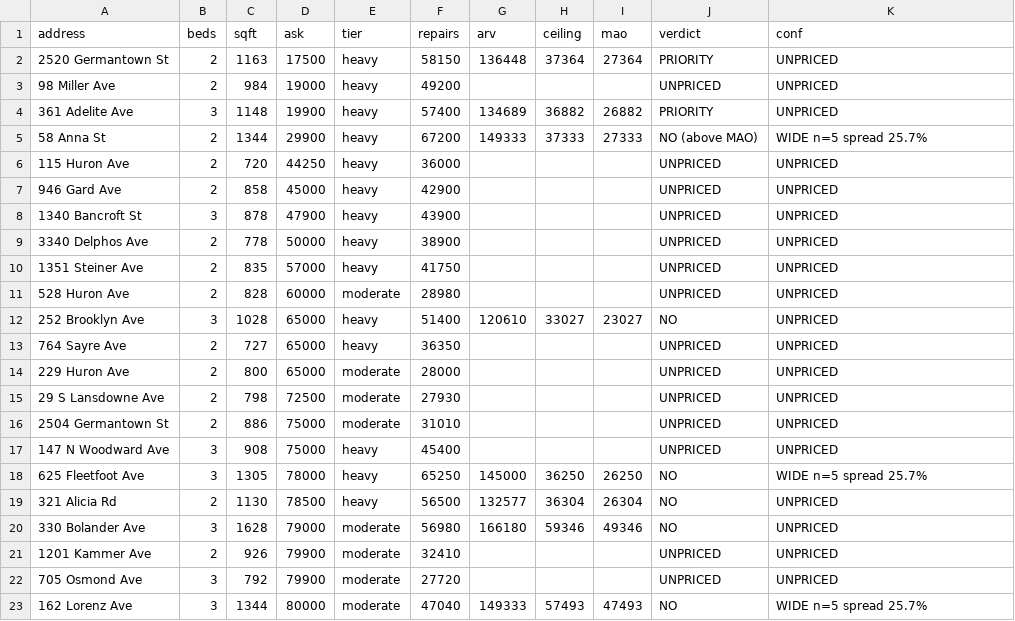
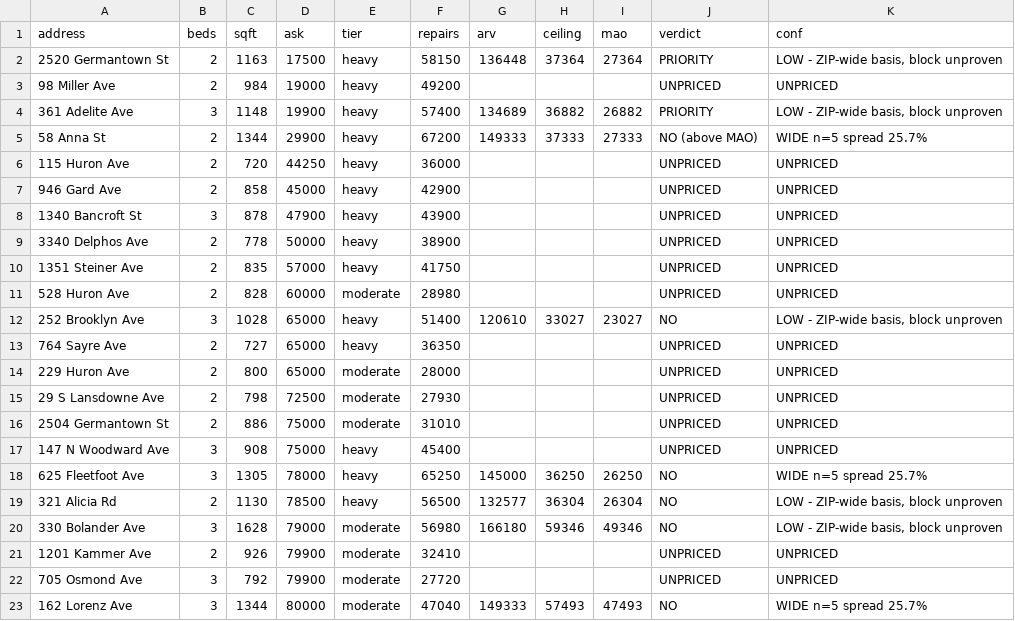
Before and after one commit to chidubemchinedu8-code/wholesale-realestate, a CSV file: state/sweeps/dayton_45417_sweep_results.csv, drawn as a sheet; only a part is shown.

Commit message:
Dayton cross-ZIP synthesis: 579/579 across 7 ZIPs, 222 leads, repair-grade stress test
Co-authored-by: arena-agent <297053741+arena-agent@users.noreply.github.com>

```diff
--- a/state/sweeps/dayton_45417_sweep_results.csv
+++ b/state/sweeps/dayton_45417_sweep_results.csv
@@ -1,5 +1,5 @@
 address,beds,sqft,ask,tier,repairs,arv,ceiling,mao,verdict,conf
-2520 Germantown St,2,1163,17500,heavy,58150,136448,37364,27364,PRIORITY,UNPRICED
+2520 Germantown St,2,1163,17500,heavy,58150,136448,37364,27364,PRIORITY,"LOW - ZIP-wide basis, block unproven"
 98 Miller Ave,2,984,19000,heavy,49200,,,,UNPRICED,UNPRICED
-361 Adelite Ave,3,1148,19900,heavy,57400,134689,36882,26882,PRIORITY,UNPRICED
+361 Adelite Ave,3,1148,19900,heavy,57400,134689,36882,26882,PRIORITY,"LOW - ZIP-wide basis, block unproven"
 58 Anna St,2,1344,29900,heavy,67200,149333,37333,27333,NO (above MAO),WIDE n=5 spread 25.7%
@@ -11,3 +11,3 @@ address,beds,sqft,ask,tier,repairs,arv,ceiling,mao,verdict,conf
 528 Huron Ave,2,828,60000,moderate,28980,,,,UNPRICED,UNPRICED
-252 Brooklyn Ave,3,1028,65000,heavy,51400,120610,33027,23027,NO,UNPRICED
+252 Brooklyn Ave,3,1028,65000,heavy,51400,120610,33027,23027,NO,"LOW - ZIP-wide basis, block unproven"
 764 Sayre Ave,2,727,65000,heavy,36350,,,,UNPRICED,UNPRICED
@@ -18,4 +18,4 @@ address,beds,sqft,ask,tier,repairs,arv,ceiling,mao,verdict,conf
 625 Fleetfoot Ave,3,1305,78000,heavy,65250,145000,36250,26250,NO,WIDE n=5 spread 25.7%
-321 Alicia Rd,2,1130,78500,heavy,56500,132577,36304,26304,NO,UNPRICED
-330 Bolander Ave,3,1628,79000,moderate,56980,166180,59346,49346,NO,UNPRICED
+321 Alicia Rd,2,1130,78500,heavy,56500,132577,36304,26304,NO,"LOW - ZIP-wide basis, block unproven"
+330 Bolander Ave,3,1628,79000,moderate,56980,166180,59346,49346,NO,"LOW - ZIP-wide basis, block unproven"
 1201 Kammer Ave,2,926,79900,moderate,32410,,,,UNPRICED,UNPRICED
```
Also changed, not shown: 1 other file.
